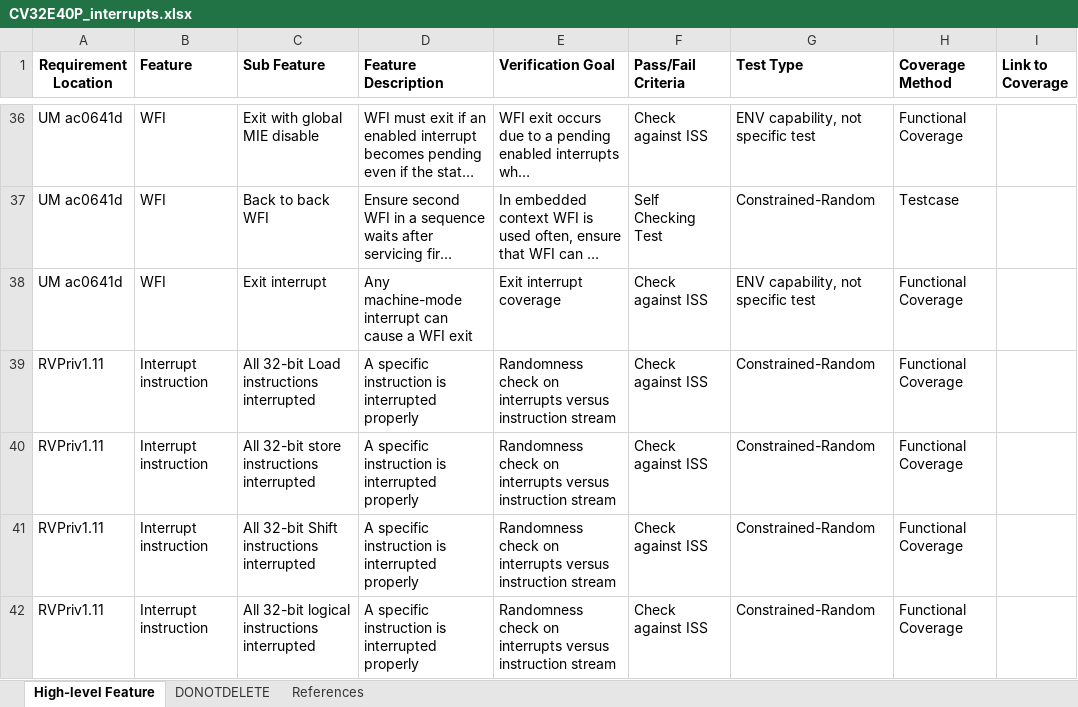
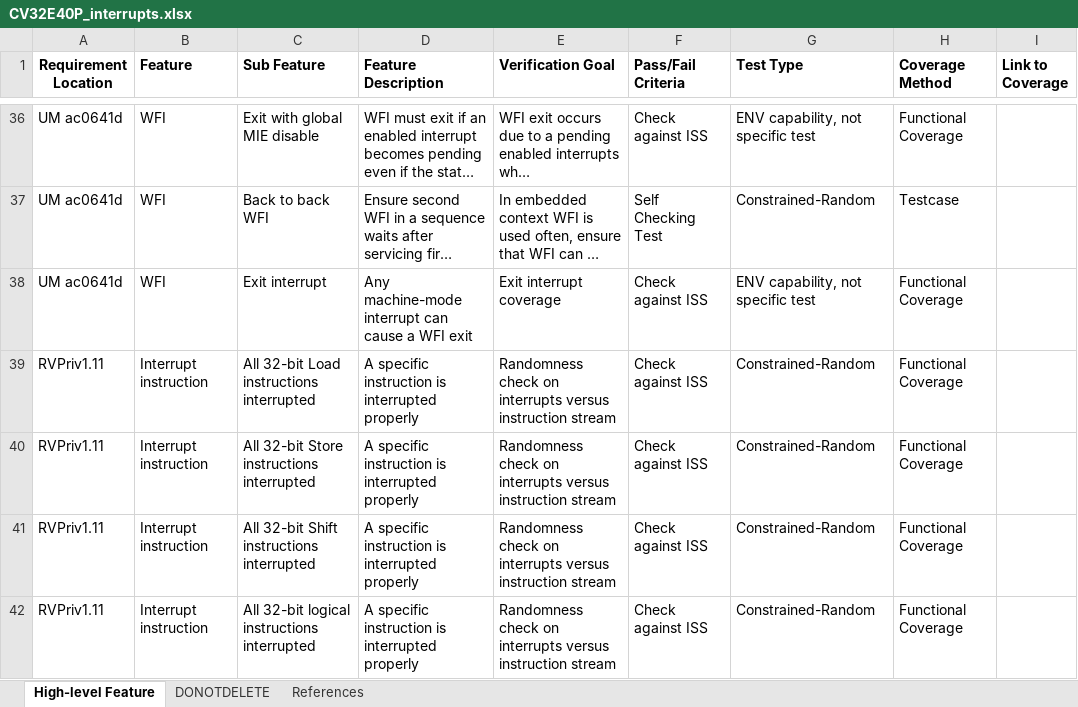
Before and after one commit to openhwgroup/programs, an Excel workbook: verif/CV32E40P/VerificationPlan/interrupts/CV32E40P_interrupts.xlsx, sheet High-level Feature, drawn as a sheet; only a part is shown, gaps mark what is left out; long unchanged cells end in …; values as stored, in another font and other column widths than the file's, no borders; the diff names each change by its address in the sheet, - before the commit and + after, or states it on an @@ line.

Commit message:
Additional review comments

```diff
--- a/verif/CV32E40P/VerificationPlan/interrupts/CV32E40P_interrupts.xlsx (sheet High-level Feature)
+++ b/verif/CV32E40P/VerificationPlan/interrupts/CV32E40P_interrupts.xlsx (sheet High-level Feature)
-C40 (Sub Feature): All 32-bit store instructions interrupted
+C40 (Sub Feature): All 32-bit Store instructions interrupted
```
